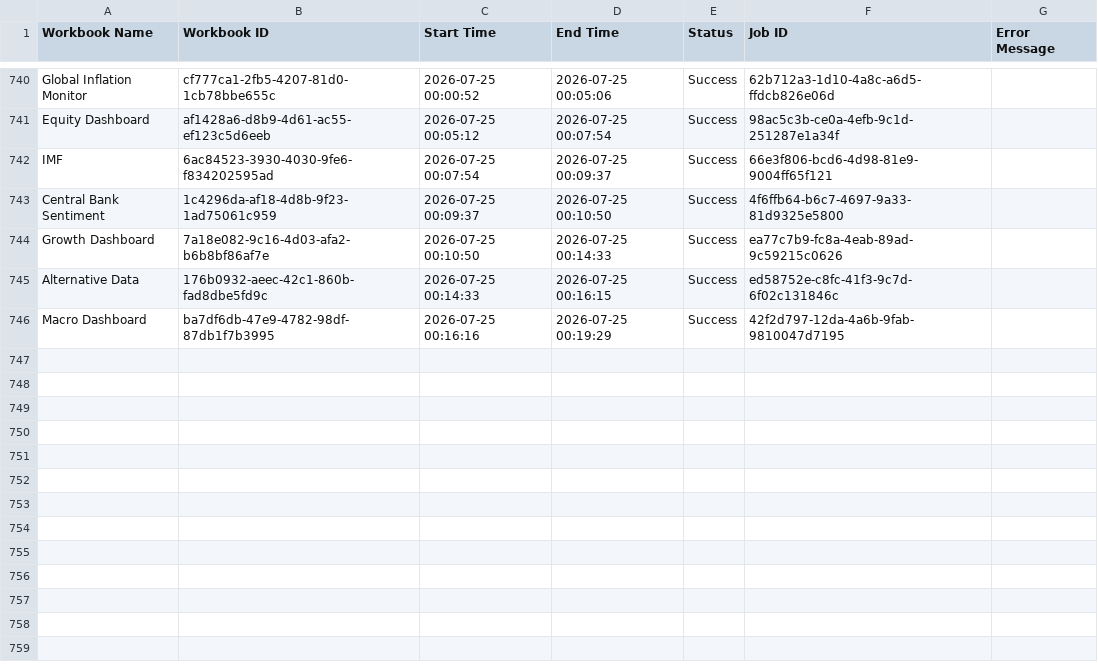
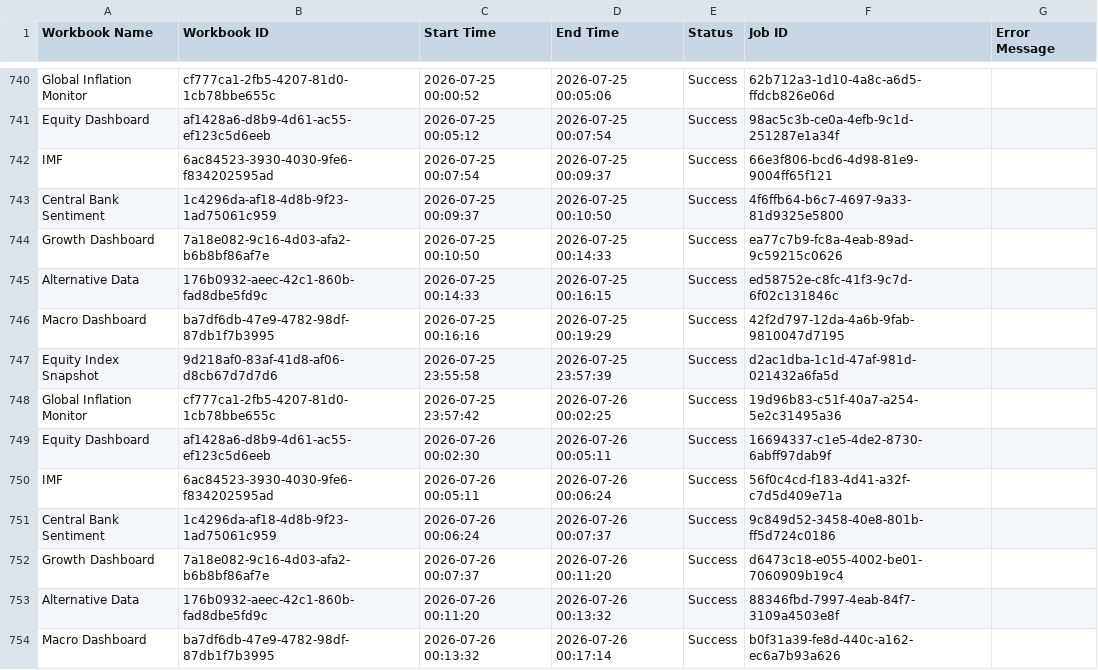
Before and after one commit to roy8in/tableau-extract-refresher, a CSV file: refresh_log.csv, drawn as a sheet; only a part is shown, gaps mark what is left out.

```diff
--- a/refresh_log.csv
+++ b/refresh_log.csv
@@ -746 +746,9 @@ Alternative Data,176b0932-aeec-42c1-860b-fad8dbe5fd9c,2026-07-25 00:14:33,2026-0
 Macro Dashboard,ba7df6db-47e9-4782-98df-87db1f7b3995,2026-07-25 00:16:16,2026-07-25 00:19:29,Success,42f2d797-12da-4a6b-9fab-9810047d7195,
+Equity Index Snapshot,9d218af0-83af-41d8-af06-d8cb67d7d7d6,2026-07-25 23:55:58,2026-07-25 23:57:39,Success,d2ac1dba-1c1d-47af-981d-021432a6fa5d,
+Global Inflation Monitor,cf777ca1-2fb5-4207-81d0-1cb78bbe655c,2026-07-25 23:57:42,2026-07-26 00:02:25,Success,19d96b83-c51f-40a7-a254-5e2c31495a36,
+Equity Dashboard,af1428a6-d8b9-4d61-ac55-ef123c5d6eeb,2026-07-26 00:02:30,2026-07-26 00:05:11,Success,16694337-c1e5-4de2-8730-6abff97dab9f,
+IMF,6ac84523-3930-4030-9fe6-f834202595ad,2026-07-26 00:05:11,2026-07-26 00:06:24,Success,56f0c4cd-f183-4d41-a32f-c7d5d409e71a,
+Central Bank Sentiment,1c4296da-af18-4d8b-9f23-1ad75061c959,2026-07-26 00:06:24,2026-07-26 00:07:37,Success,9c849d52-3458-40e8-801b-ff5d724c0186,
+Growth Dashboard,7a18e082-9c16-4d03-afa2-b6b8bf86af7e,2026-07-26 00:07:37,2026-07-26 00:11:20,Success,d6473c18-e055-4002-be01-7060909b19c4,
+Alternative Data,176b0932-aeec-42c1-860b-fad8dbe5fd9c,2026-07-26 00:11:20,2026-07-26 00:13:32,Success,88346fbd-7997-4eab-84f7-3109a4503e8f,
+Macro Dashboard,ba7df6db-47e9-4782-98df-87db1f7b3995,2026-07-26 00:13:32,2026-07-26 00:17:14,Success,b0f31a39-fe8d-440c-a162-ec6a7b93a626,
```
